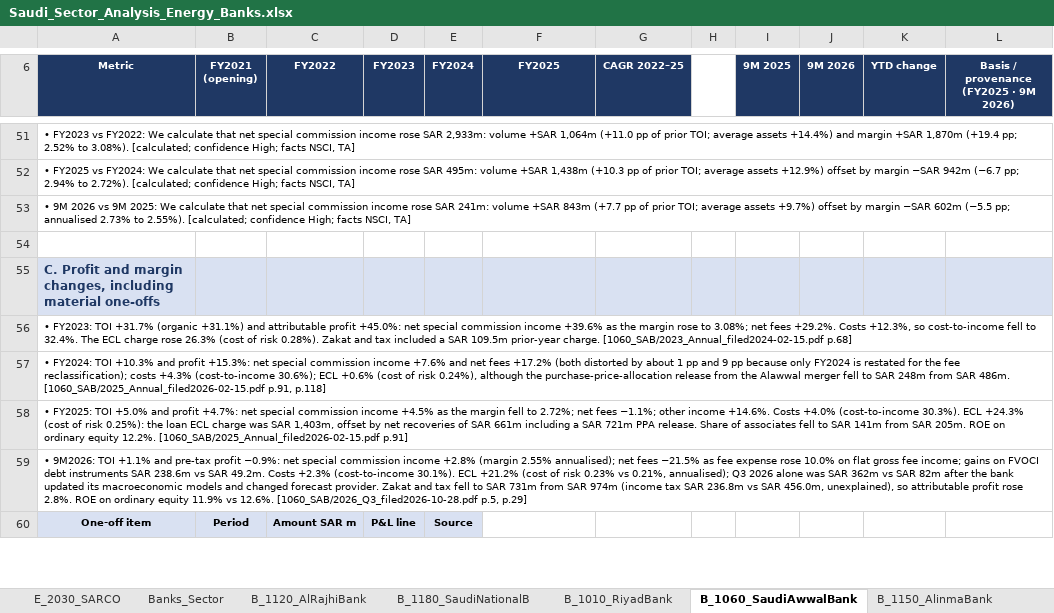
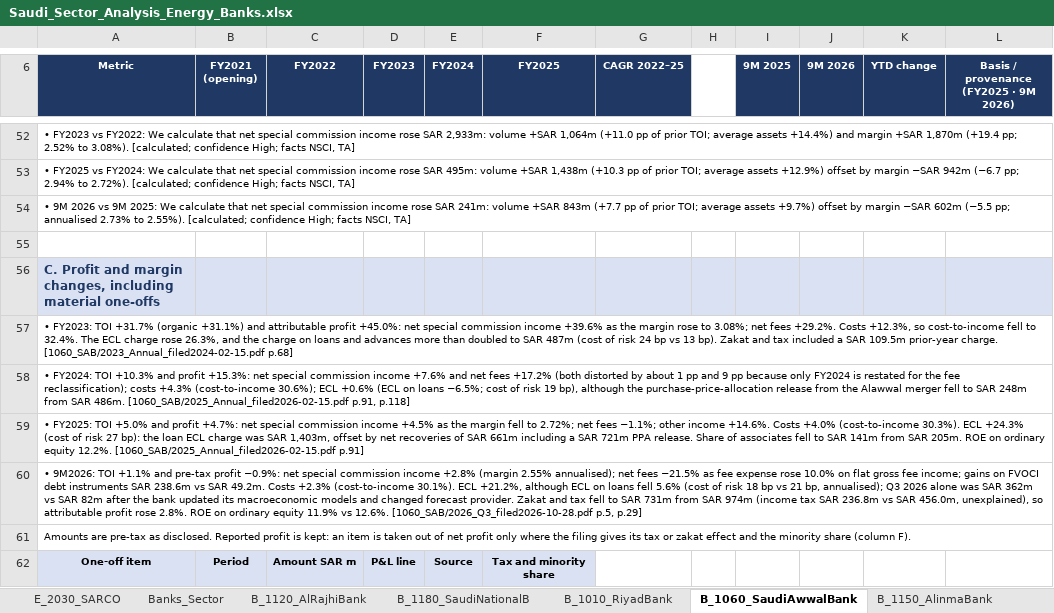
Before and after one commit to KhalidAba94/Test, an Excel workbook: sector-analysis/output/Saudi_Sector_Analysis_Energy_Banks.xlsx, sheet B_1060_SaudiAwwalBank, drawn as a sheet; only a part is shown, gaps mark what is left out; values as stored, in another font and other column widths than the file's, no borders; addresses are those after the commit; the diff covers the shown part only; the diff names each change by its address in the sheet, - before the commit and + after, or states it on an @@ line.

```diff
--- a/sector-analysis/output/Saudi_Sector_Analysis_Energy_Banks.xlsx (sheet B_1060_SaudiAwwalBank)
+++ b/sector-analysis/output/Saudi_Sector_Analysis_Energy_Banks.xlsx (sheet B_1060_SaudiAwwalBank)
-A57 (Metric): …charge rose 26.3% (cost of risk 0.28%). Zakat and…
+A57 (Metric): …charge rose 26.3%, and the charge on loans and advances more than doubled to SAR 487m (cost of risk 24 bp vs 13 bp). Zakat and…
-A58 (Metric): …ECL +0.6% (cost of risk 0.24%), although the…
+A58 (Metric): …ECL +0.6% (ECL on loans −6.5%; cost of risk 19 bp), although the…
-A59 (Metric): …of risk 0.25%): the loan…
+A59 (Metric): …of risk 27 bp): the loan…
-A60 (Metric): …30.1%). ECL +21.2% (cost of risk 0.23% vs 0.21%, annualised); Q3…
+A60 (Metric): …30.1%). ECL +21.2%, although ECL on loans fell 5.6% (cost of risk 18 bp vs 21 bp, annualised); Q3…
+row 61: Amounts are pre-tax as disclosed. Reported profit is kept: an item is taken out of net profit only where the filing gives its tax or zakat effect and the minority share (column F).
-F62 (FY2025): (empty)
+F62 (FY2025): Tax and minority share
-F62 fill: none
+F62 fill: #D9E1F2
```
Also changed, not shown: 2 added rows, 1 removed row, 10 edited cells and merged cells elsewhere in this sheet, sheet Data, sheet Banks_Sector, sheet Coverage, sheet Review_Log, sheet B_1020_BankAljazira, sheet B_1030_SaudiInvestmen, 18 more sheets, formulas that keep their value, 16 other files.
